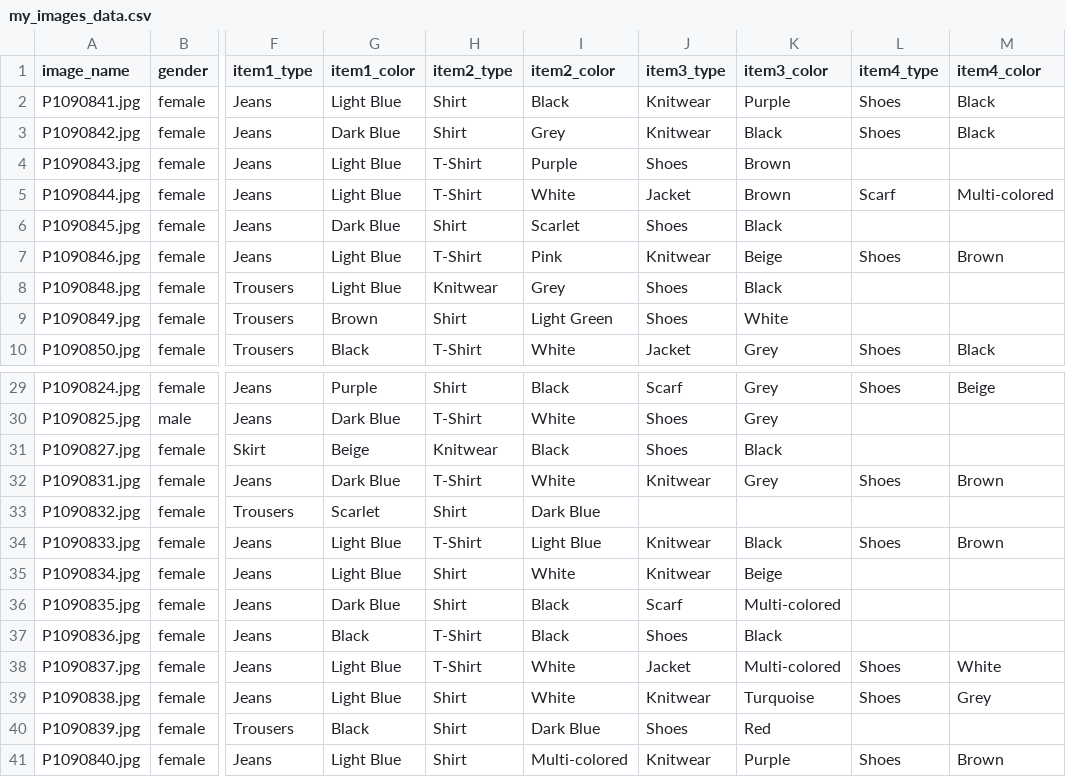
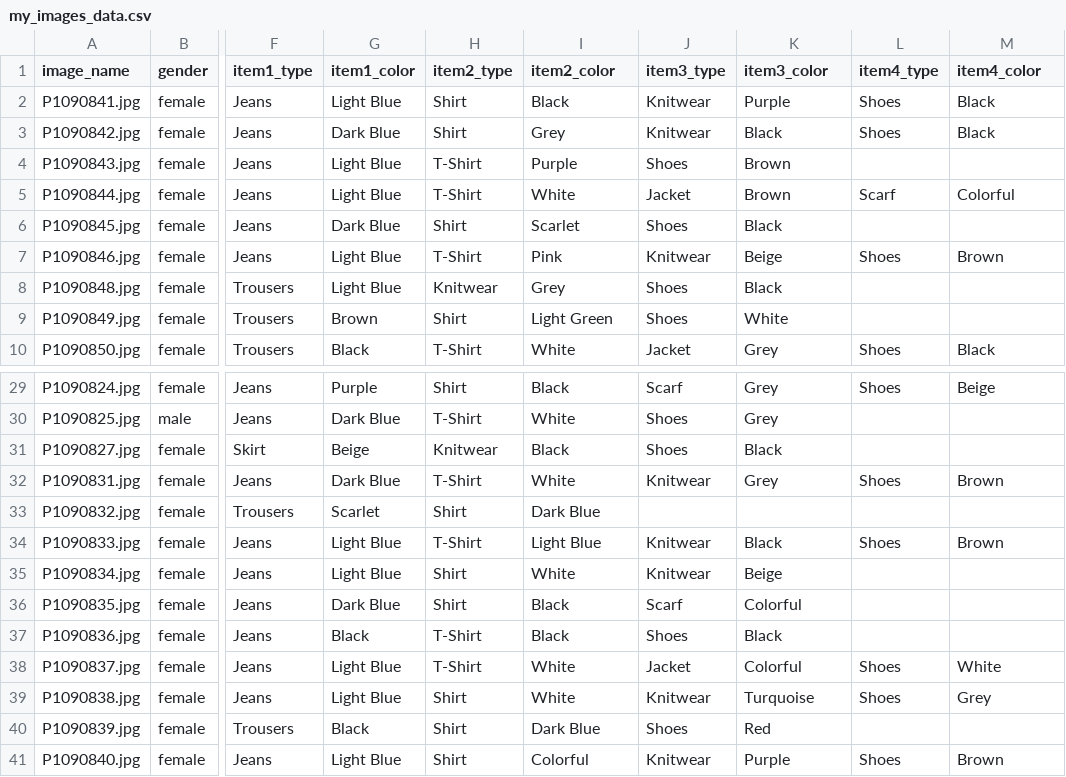
Before and after one commit to salahdi/what2wear, a CSV file: what-2-wear-server-code/my_csv_file/my_images_data.csv, drawn as a sheet; only a part is shown, gaps mark what is left out; the diff names each change by its address in the sheet, - before the commit and + after, or states it on an @@ line.

```diff
--- a/what-2-wear-server-code/my_csv_file/my_images_data.csv
+++ b/what-2-wear-server-code/my_csv_file/my_images_data.csv
-M5 (item4_color): Multi-colored
+M5 (item4_color): Colorful
-K36 (item3_color): Multi-colored
+K36 (item3_color): Colorful
-K38 (item3_color): Multi-colored
+K38 (item3_color): Colorful
-I41 (item2_color): Multi-colored
+I41 (item2_color): Colorful
```
Also changed, not shown: 6 other files.
